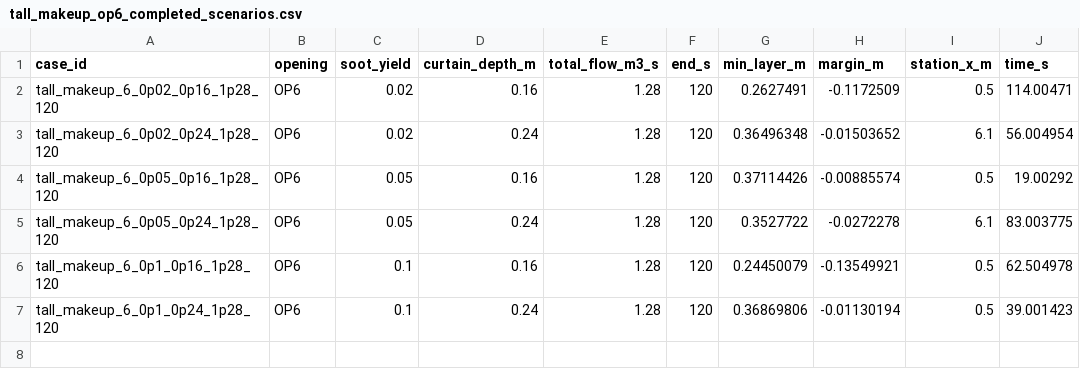
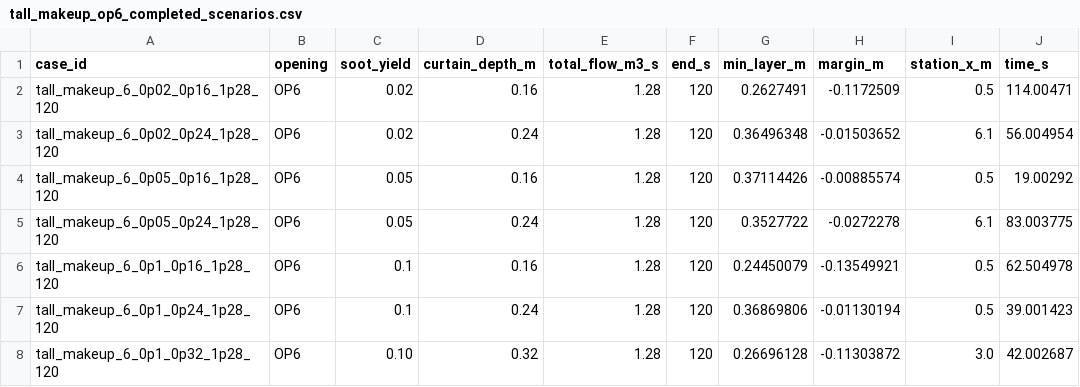
Before and after one commit to LYUml/polyu_bse3322, a CSV file: 05_Calculations/tall_makeup_op6_completed_scenarios.csv, drawn as a sheet; the diff names each change by its address in the sheet, - before the commit and + after, or states it on an @@ line.

Commit message:
Archive completed deep-curtain case and full-duration margin

```diff
--- a/05_Calculations/tall_makeup_op6_completed_scenarios.csv
+++ b/05_Calculations/tall_makeup_op6_completed_scenarios.csv
+row 8: tall_makeup_6_0p1_0p32_1p28_120 | OP6 | 0.10 | 0.32 | 1.28 | 120 | 0.26696128 | -0.11303872 | 3.0 | 42.002687
```
Also changed, not shown: 2 other files.
